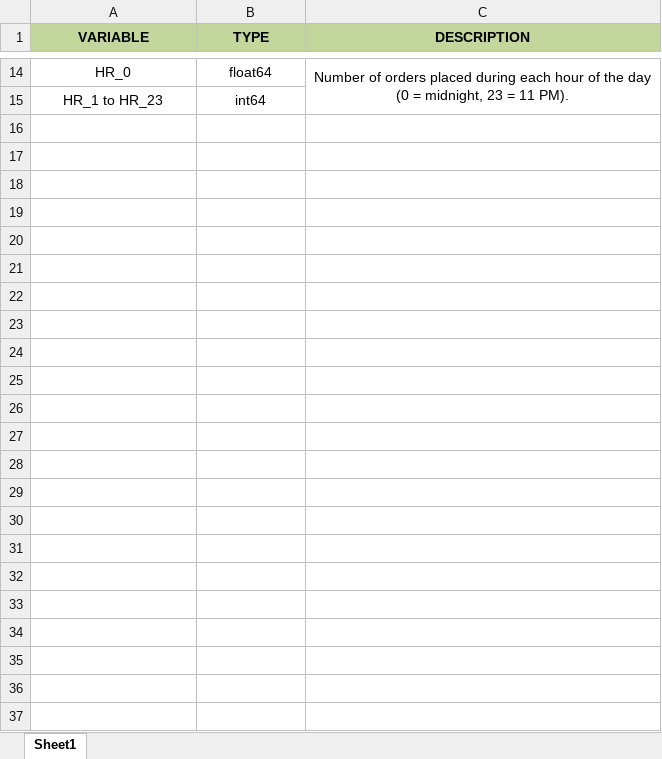
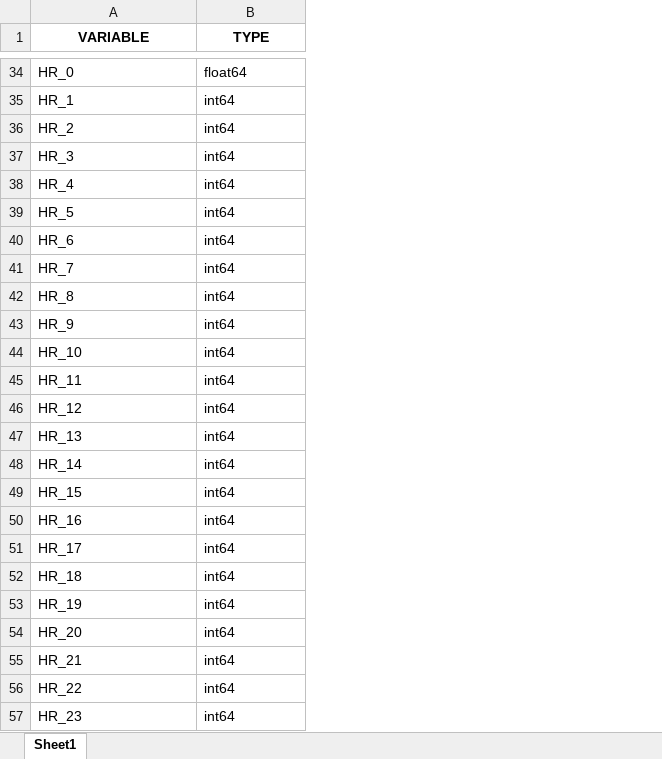
Before and after one commit to diogorodrigues2002/Data-Mining-Project, an Excel workbook: variable_description_auto.xlsx, sheet Sheet1, drawn as a sheet; only a part is shown, gaps mark what is left out; values as stored, in another font and other column widths than the file's, no borders; removed rows and columns are numbered as before the commit, all else as after; ↵ is a line break in a cell; the diff covers the shown part only; the diff names each change by its address in the sheet, - before the commit and + after, or states it on an @@ line.

```diff
--- a/variable_description_auto.xlsx (sheet Sheet1)
+++ b/variable_description_auto.xlsx (sheet Sheet1)
-column C (DESCRIPTION), row 14: Number of orders placed during each hour of the day ↵ (0 = midnight, 23 = 11 PM).
-A1:B1 fill: #C3D69B
+A1:B1 fill: none
-A34:B34 alignment: center
+A34:B34 alignment: left
+row 35: HR_1 | int64
+row 36: HR_2 | int64
+row 37: HR_3 | int64
+row 38: HR_4 | int64
+row 39: HR_5 | int64
+row 40: HR_6 | int64
+row 41: HR_7 | int64
+row 42: HR_8 | int64
+row 43: HR_9 | int64
+row 44: HR_10 | int64
+row 45: HR_11 | int64
-A46 (VARIABLE): HR_1 to HR_23
+A46 (VARIABLE): HR_12
-A46:B46 alignment: center
+A46:B46 alignment: left
+row 47: HR_13 | int64
+row 48: HR_14 | int64
+row 49: HR_15 | int64
+row 50: HR_16 | int64
+row 51: HR_17 | int64
+row 52: HR_18 | int64
+row 53: HR_19 | int64
+row 54: HR_20 | int64
+row 55: HR_21 | int64
+row 56: HR_22 | int64
+row 57: HR_23 | int64
```
Also changed, not shown: 20 added rows, 2 edited cells and cell formats elsewhere in this sheet.
